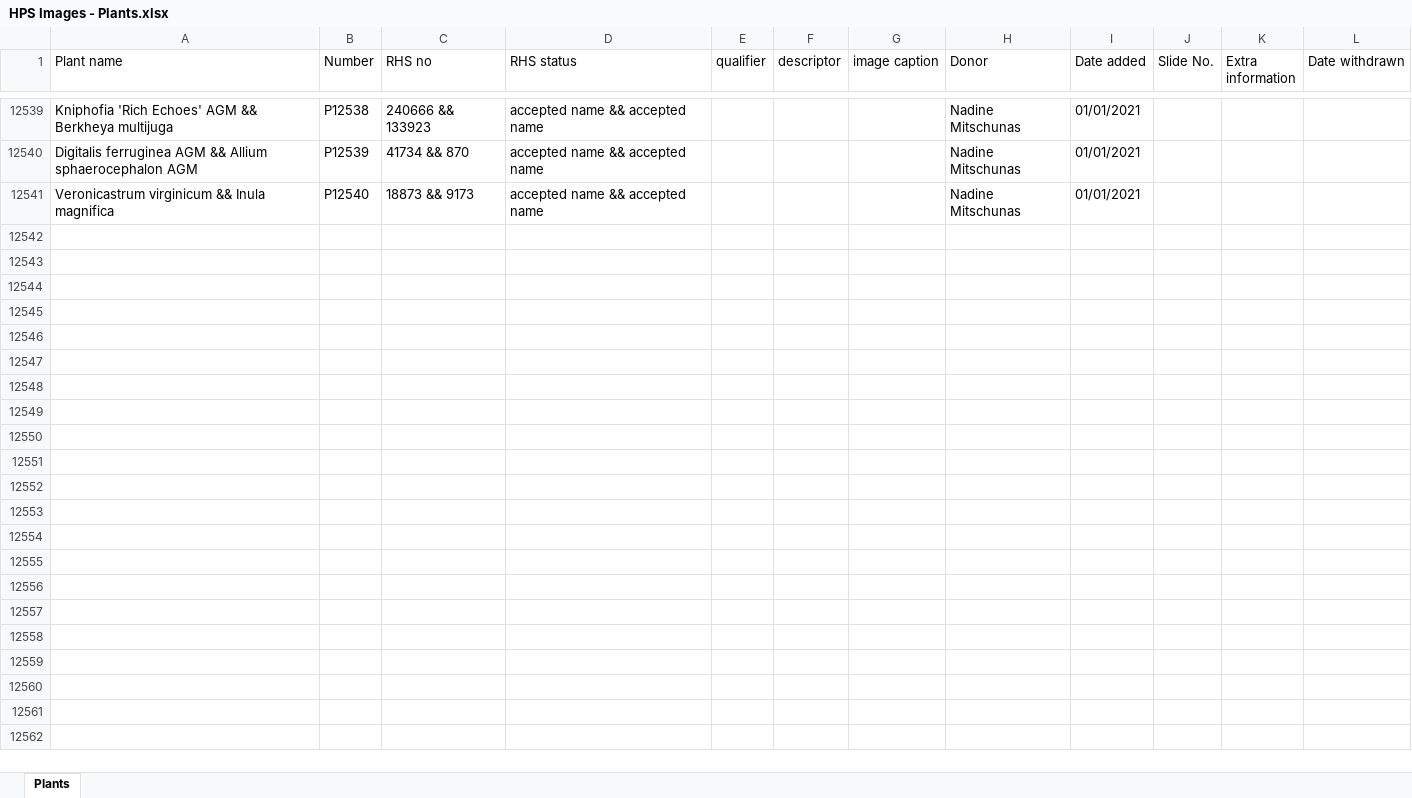
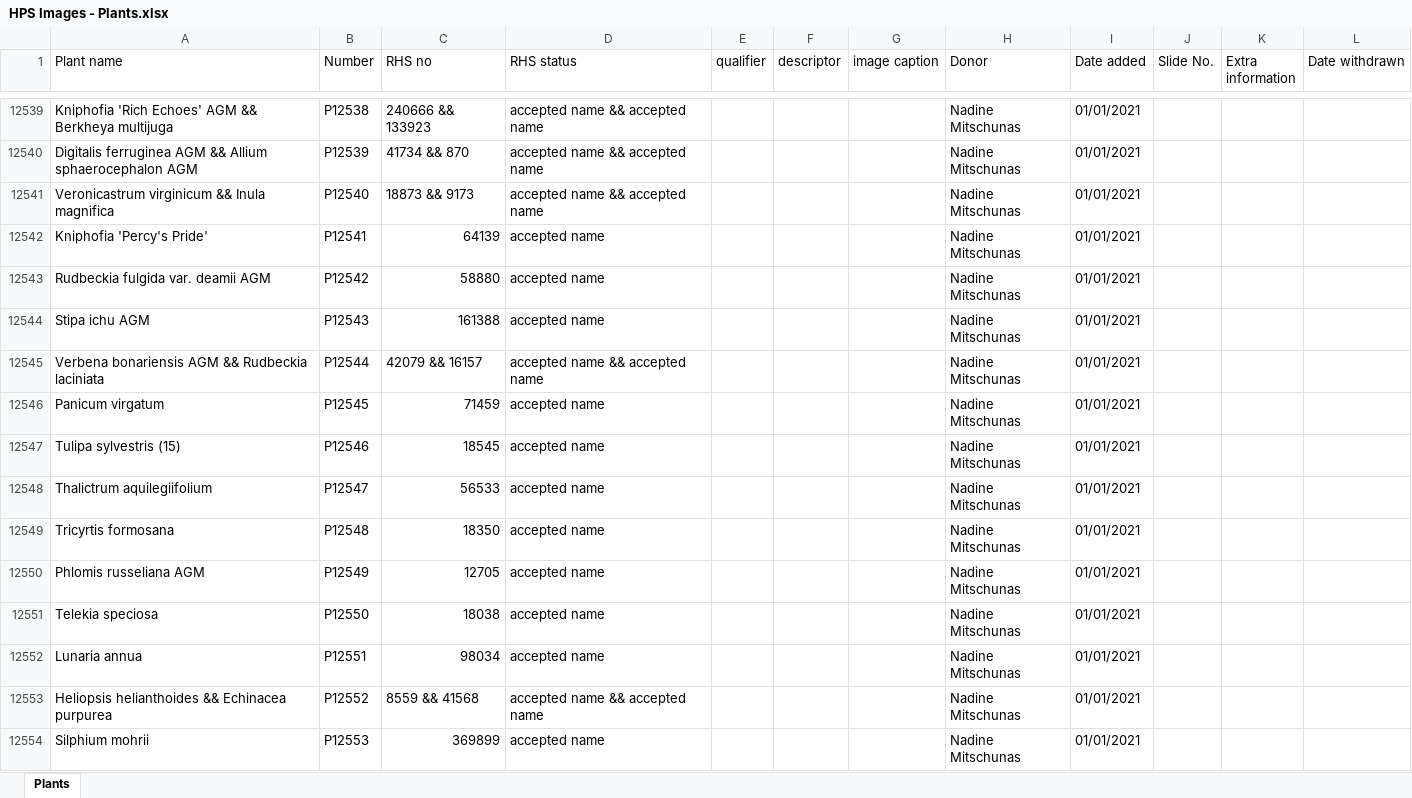
Before and after one commit to mdejaegher/hps_categorise, an Excel workbook: HPS Images - Plants.xlsx, sheet Plants, drawn as a sheet; only a part is shown, gaps mark what is left out; values as stored, in another font and other column widths than the file's, no borders; the diff covers the shown part only; the diff names each change by its address in the sheet, - before the commit and + after, or states it on an @@ line.

Commit message:
Plants 19/11

```diff
--- a/HPS Images - Plants.xlsx (sheet Plants)
+++ b/HPS Images - Plants.xlsx (sheet Plants)
+row 12542: Kniphofia 'Percy's Pride' | P12541 | 64139 | accepted name |  |  |  | Nadine Mitschunas | 01/01/2021
+row 12543: Rudbeckia fulgida var. deamii AGM | P12542 | 58880 | accepted name |  |  |  | Nadine Mitschunas | 01/01/2021
+row 12544: Stipa ichu AGM | P12543 | 161388 | accepted name |  |  |  | Nadine Mitschunas | 01/01/2021
+row 12545: Verbena bonariensis AGM && Rudbeckia laciniata | P12544 | 42079 && 16157 | accepted name && accepted name |  |  |  | Nadine Mitschunas | 01/01/2021
+row 12546: Panicum virgatum | P12545 | 71459 | accepted name |  |  |  | Nadine Mitschunas | 01/01/2021
+row 12547: Tulipa sylvestris (15) | P12546 | 18545 | accepted name |  |  |  | Nadine Mitschunas | 01/01/2021
+row 12548: Thalictrum aquilegiifolium | P12547 | 56533 | accepted name |  |  |  | Nadine Mitschunas | 01/01/2021
+row 12549: Tricyrtis formosana | P12548 | 18350 | accepted name |  |  |  | Nadine Mitschunas | 01/01/2021
+row 12550: Phlomis russeliana AGM | P12549 | 12705 | accepted name |  |  |  | Nadine Mitschunas | 01/01/2021
+row 12551: Telekia speciosa | P12550 | 18038 | accepted name |  |  |  | Nadine Mitschunas | 01/01/2021
+row 12552: Lunaria annua | P12551 | 98034 | accepted name |  |  |  | Nadine Mitschunas | 01/01/2021
+row 12553: Heliopsis helianthoides && Echinacea purpurea | P12552 | 8559 && 41568 | accepted name && accepted name |  |  |  | Nadine Mitschunas | 01/01/2021
+row 12554: Silphium mohrii | P12553 | 369899 | accepted name |  |  |  | Nadine Mitschunas | 01/01/2021
```
Also changed, not shown: 12 added rows elsewhere in this sheet, 1 other file.
